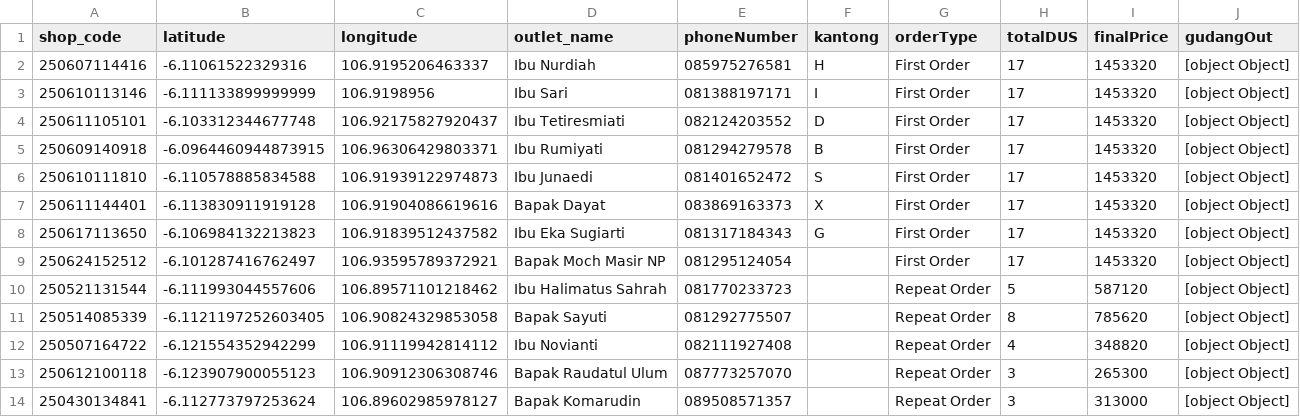
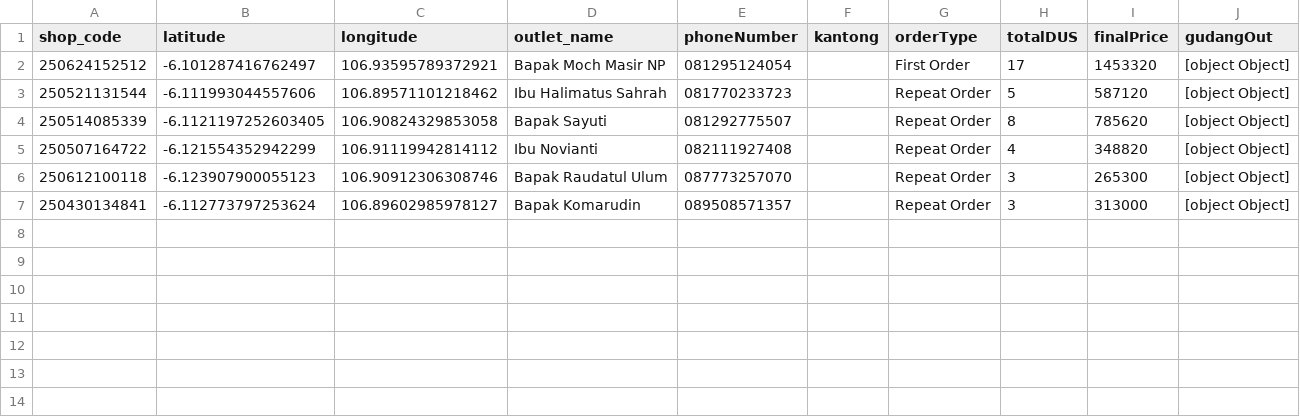
Before and after one commit to AlimanIrawan/indonesia-delivery-map-system, a CSV file: public/markers.csv, drawn as a sheet; the diff names each change by its address in the sheet, - before the commit and + after, or states it on an @@ line.

Commit message:
🚚 更新送货数据 - 2025/07/08

```diff
--- a/public/markers.csv
+++ b/public/markers.csv
-row 2: 250607114416 | -6.11061522329316 | 106.9195206463337 | Ibu Nurdiah | 085975276581 | H | First Order | 17 | 1453320 | [object Object]
-row 3: 250610113146 | -6.111133899999999 | 106.9198956 | Ibu Sari | 081388197171 | I | First Order | 17 | 1453320 | [object Object]
-row 4: 250611105101 | -6.103312344677748 | 106.92175827920437 | Ibu Tetiresmiati | 082124203552 | D | First Order | 17 | 1453320 | [object Object]
-row 5: 250609140918 | -6.0964460944873915 | 106.96306429803371 | Ibu Rumiyati | 081294279578 | B | First Order | 17 | 1453320 | [object Object]
-row 6: 250610111810 | -6.110578885834588 | 106.91939122974873 | Ibu Junaedi | 081401652472 | S | First Order | 17 | 1453320 | [object Object]
-row 7: 250611144401 | -6.113830911919128 | 106.91904086619616 | Bapak Dayat | 083869163373 | X | First Order | 17 | 1453320 | [object Object]
-row 8: 250617113650 | -6.106984132213823 | 106.91839512437582 | Ibu Eka Sugiarti | 081317184343 | G | First Order | 17 | 1453320 | [object Object]
```
